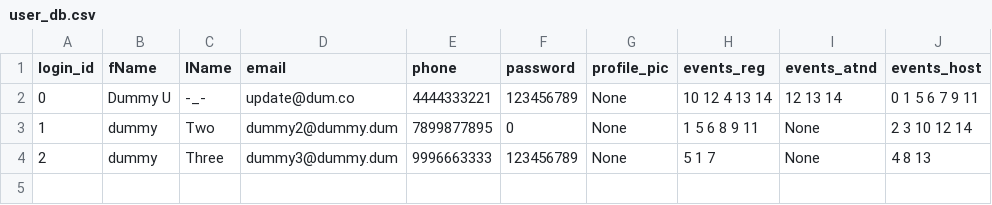
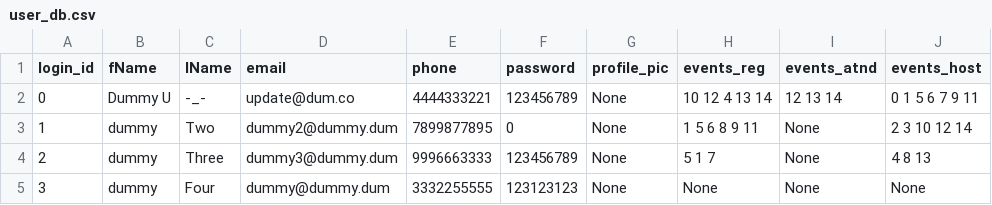
Before and after one commit to Ghost-Reborn/tinkerhub_project, a CSV file: Project/database/user_db.csv, drawn as a sheet; the diff names each change by its address in the sheet, - before the commit and + after, or states it on an @@ line.

Commit message:
change password function added

```diff
--- a/Project/database/user_db.csv
+++ b/Project/database/user_db.csv
+row 5: 3 | dummy | Four | dummy@dummy.dum | 3332255555 | 123123123 | None | None | None | None
```
Also changed, not shown: 5 other files.
